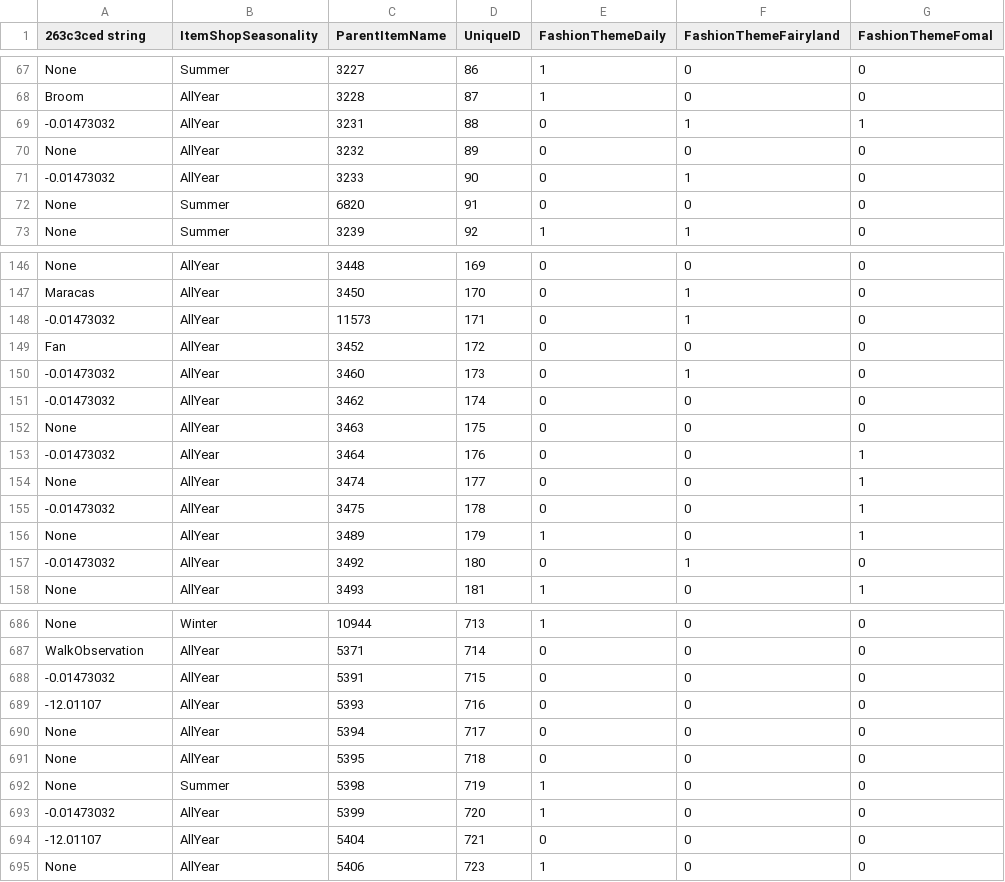
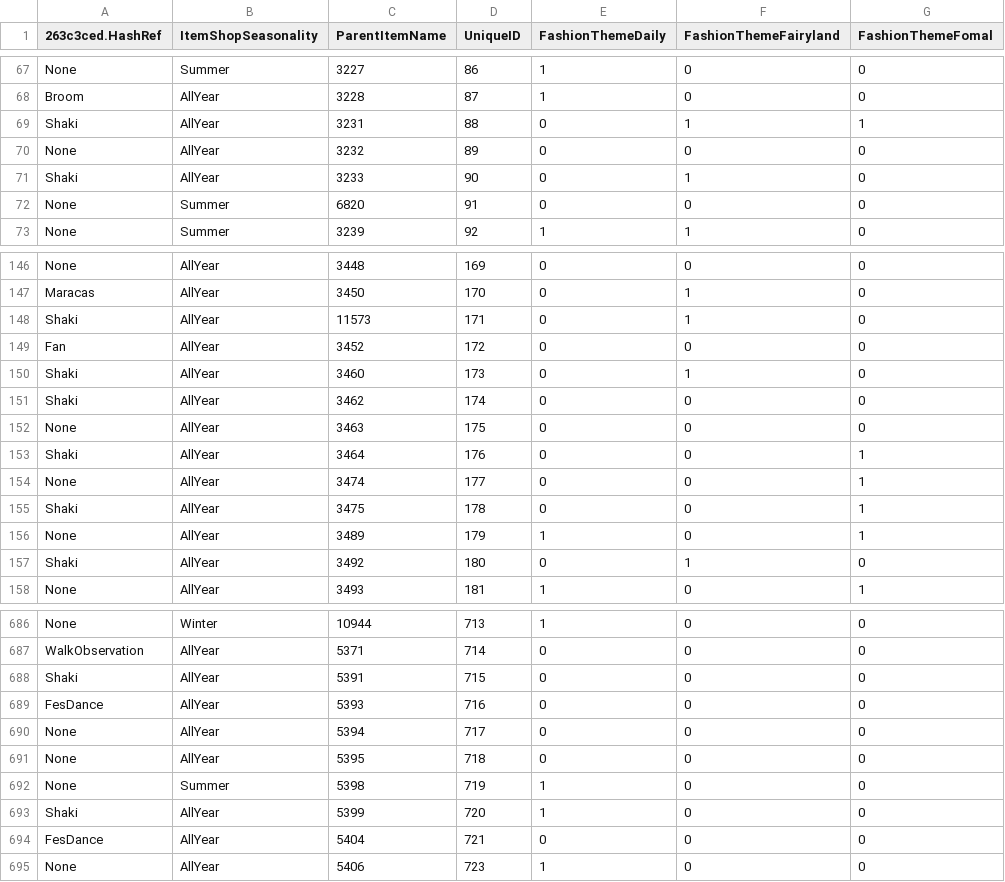
Before and after one commit to McSpazzy/acnh-csv, a CSV file: ItemClothGroup.csv, drawn as a sheet; only a part is shown, gaps mark what is left out; the diff covers the shown part only; the diff names each change by its address in the sheet, - before the commit and + after, or states it on an @@ line.

```diff
--- a/ItemClothGroup.csv
+++ b/ItemClothGroup.csv
-A1: 263c3ced string
+A1: 263c3ced.HashRef
-A69 (263c3ced.HashRef): -0.01473032
+A69 (263c3ced.HashRef): Shaki
-A71 (263c3ced.HashRef): -0.01473032
+A71 (263c3ced.HashRef): Shaki
-A148 (263c3ced.HashRef): -0.01473032
+A148 (263c3ced.HashRef): Shaki
-A150:A151 (263c3ced.HashRef): -0.01473032
+A150:A151 (263c3ced.HashRef): Shaki
-A153 (263c3ced.HashRef): -0.01473032
+A153 (263c3ced.HashRef): Shaki
-A155 (263c3ced.HashRef): -0.01473032
+A155 (263c3ced.HashRef): Shaki
-A157 (263c3ced.HashRef): -0.01473032
+A157 (263c3ced.HashRef): Shaki
-A688 (263c3ced.HashRef): -0.01473032
+A688 (263c3ced.HashRef): Shaki
-A689 (263c3ced.HashRef): -12.01107
+A689 (263c3ced.HashRef): FesDance
-A693 (263c3ced.HashRef): -0.01473032
+A693 (263c3ced.HashRef): Shaki
-A694 (263c3ced.HashRef): -12.01107
+A694 (263c3ced.HashRef): FesDance
```
Also changed, not shown: 49 edited cells elsewhere in this file, ItemUIFurnitureCategory.csv, MuseumNPCLayoutInfo.csv, 21 other files.
